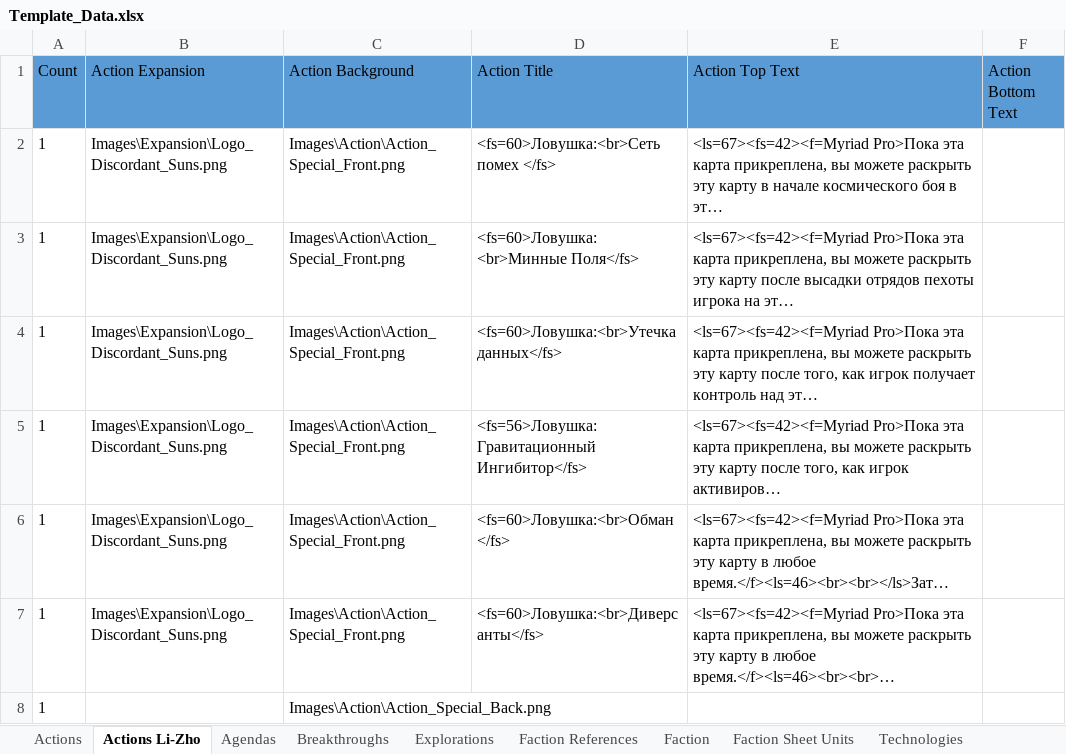
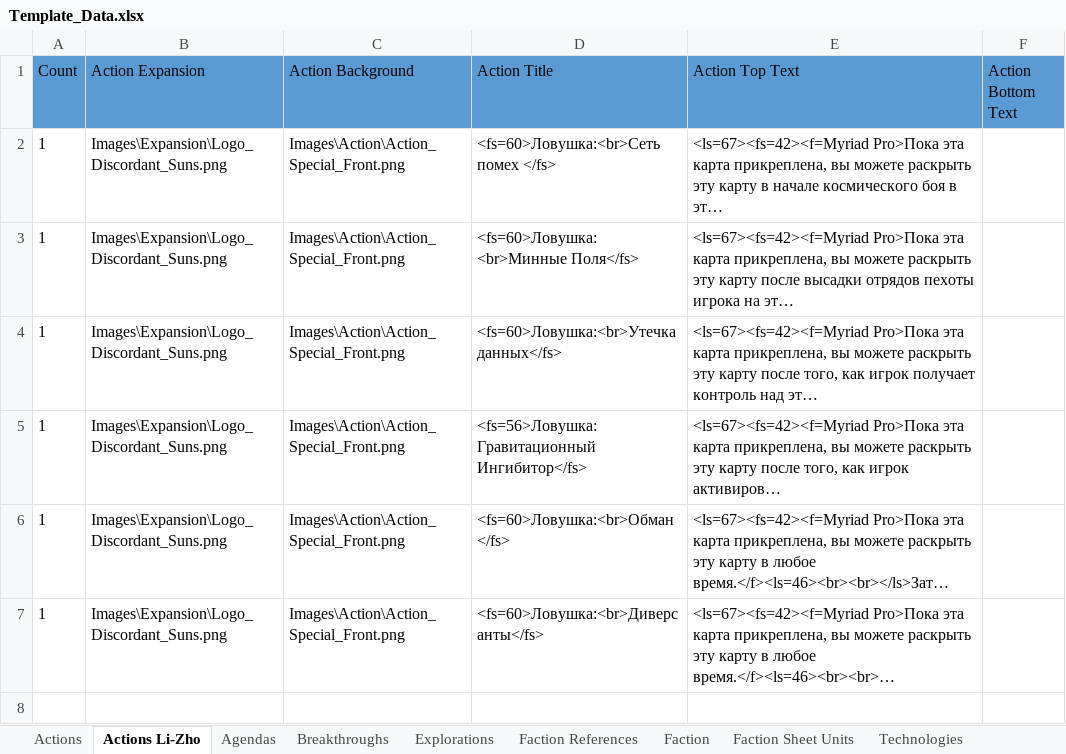
Before and after one commit to ZhenjaMax/TI4Templates, an Excel workbook: Template_Data.xlsx, sheet Actions Li-Zho, drawn as a sheet; long unchanged cells end in …; values as stored, in another font and other column widths than the file's, no borders; the diff names each change by its address in the sheet, - before the commit and + after, or states it on an @@ line.

Commit message:
split fronts & backs

```diff
--- a/Template_Data.xlsx (sheet Actions Li-Zho)
+++ b/Template_Data.xlsx (sheet Actions Li-Zho)
-row 8: 1 |  | Images\Action\Action_Special_Back.png
```
Also changed, not shown: sheet Explorations, sheet Omni-Forgeworld Front, sheet Promissory Notes, other sheet tabs, 1 other file.
